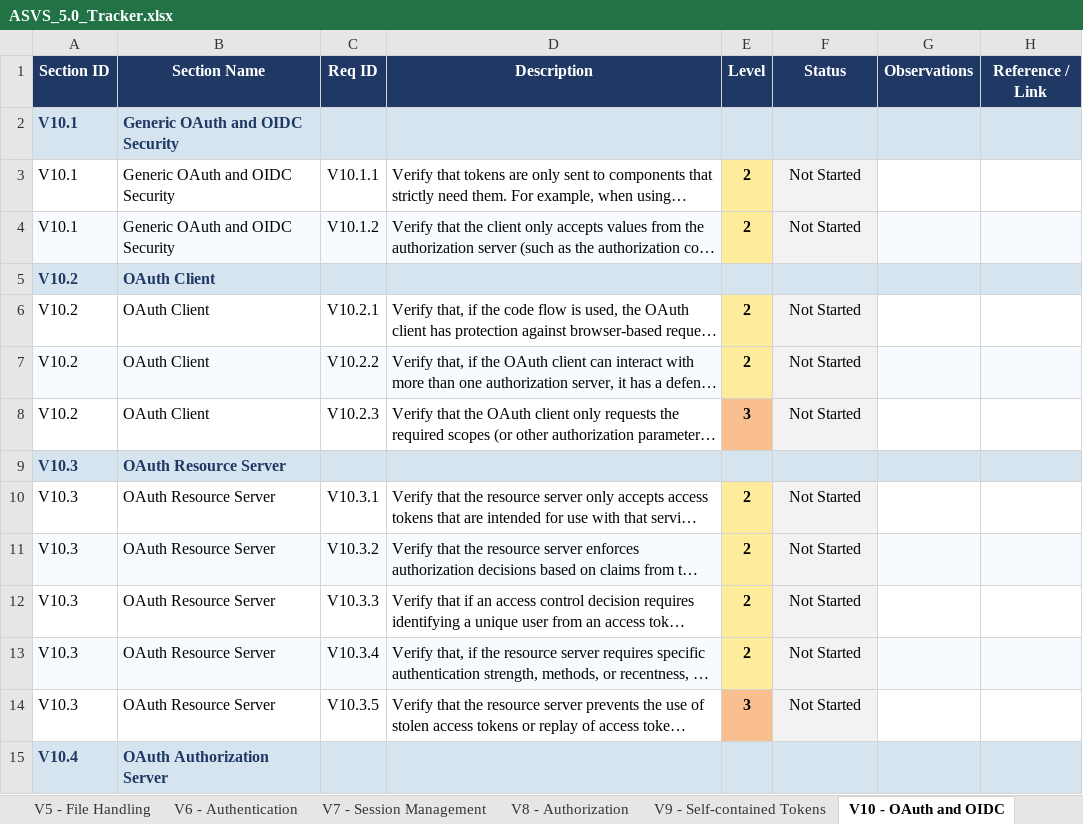
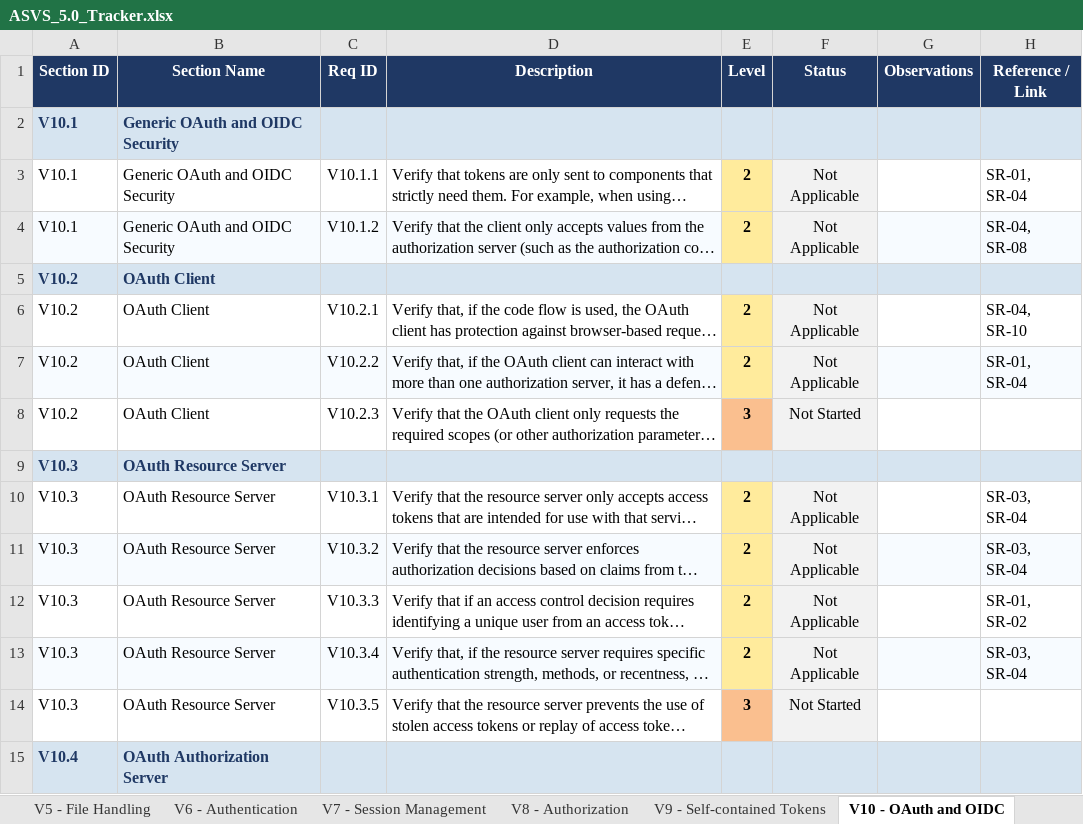
Before and after one commit to mei-desofs/desofs2026-thu_crr_2, an Excel workbook: Deliverables/Phase_1/ASVS_5.0_Tracker.xlsx, sheet V10 - OAuth and OIDC, drawn as a sheet; only a part is shown; long unchanged cells end in …; values as stored, in another font and other column widths than the file's, no borders; conditional formats not drawn; the diff covers the shown part only; the diff names each change by its address in the sheet, - before the commit and + after, or states it on an @@ line.

```diff
--- a/Deliverables/Phase_1/ASVS_5.0_Tracker.xlsx (sheet V10 - OAuth and OIDC)
+++ b/Deliverables/Phase_1/ASVS_5.0_Tracker.xlsx (sheet V10 - OAuth and OIDC)
-F3:F4 (Status): Not Started
+F3:F4 (Status): Not Applicable
-H3 (Reference / Link): (empty)
+H3 (Reference / Link): SR-01, SR-04
-H4 (Reference / Link): (empty)
+H4 (Reference / Link): SR-04, SR-08
-F6:F7 (Status): Not Started
+F6:F7 (Status): Not Applicable
-H6 (Reference / Link): (empty)
+H6 (Reference / Link): SR-04, SR-10
-H7 (Reference / Link): (empty)
+H7 (Reference / Link): SR-01, SR-04
-F10:F13 (Status): Not Started
+F10:F13 (Status): Not Applicable
-H10:H11 (Reference / Link): (empty)
+H10:H11 (Reference / Link): SR-03, SR-04
-H12 (Reference / Link): (empty)
+H12 (Reference / Link): SR-01, SR-02
-H13 (Reference / Link): (empty)
+H13 (Reference / Link): SR-03, SR-04
```
Also changed, not shown: 37 edited cells elsewhere in this sheet, sheet V6 - Authentication, sheet V1 - Encoding and Sanitization, sheet Summary, sheet V3 - Web Frontend Security, sheet V11 - Cryptography, sheet V7 - Session Management, 11 more sheets, charts or pictures.
